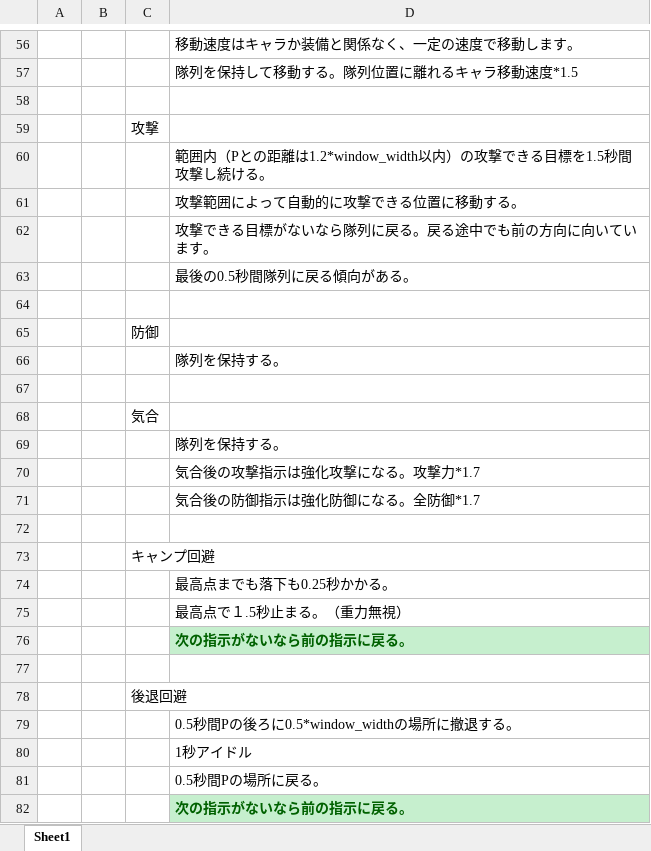
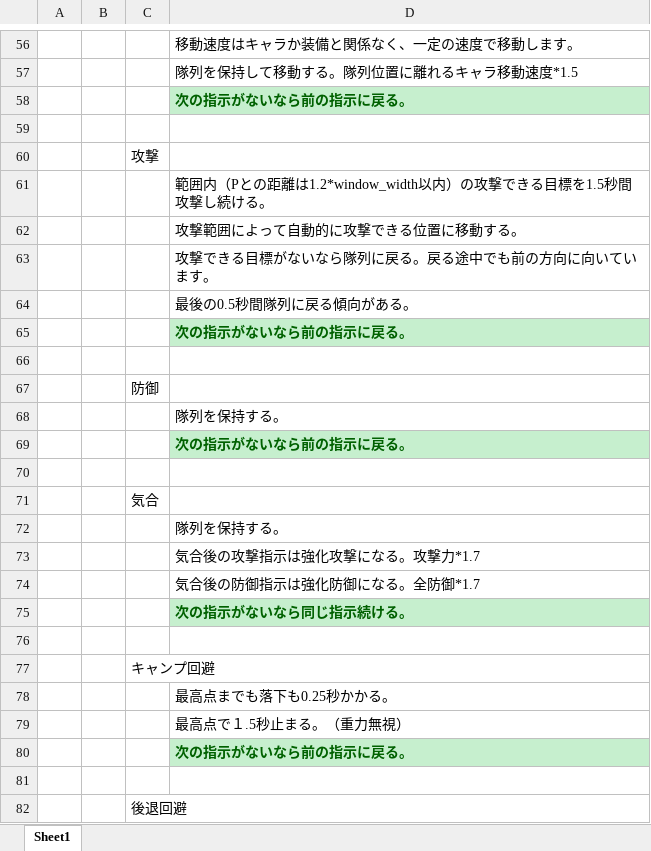
Before and after one commit to Pixelwhale/TheGameIsAfoot, an Excel workbook: ステージ仕様書0703.xlsx, sheet Sheet1, drawn as a sheet; only a part is shown, gaps mark what is left out; the shorter side is filled out with more unchanged rows; values as stored, in another font and other column widths than the file's, no borders; the diff names each change by its address in the sheet, - before the commit and + after, or states it on an @@ line.

```diff
--- a/ステージ仕様書0703.xlsx (sheet Sheet1)
+++ b/ステージ仕様書0703.xlsx (sheet Sheet1)
+row 58:  |  |  | 次の指示がないなら前の指示に戻る。
+row 65:  |  |  | 次の指示がないなら前の指示に戻る。
+row 69:  |  |  | 次の指示がないなら前の指示に戻る。
+row 75:  |  |  | 次の指示がないなら同じ指示続ける。
```
Also changed, not shown: 6 other files.
